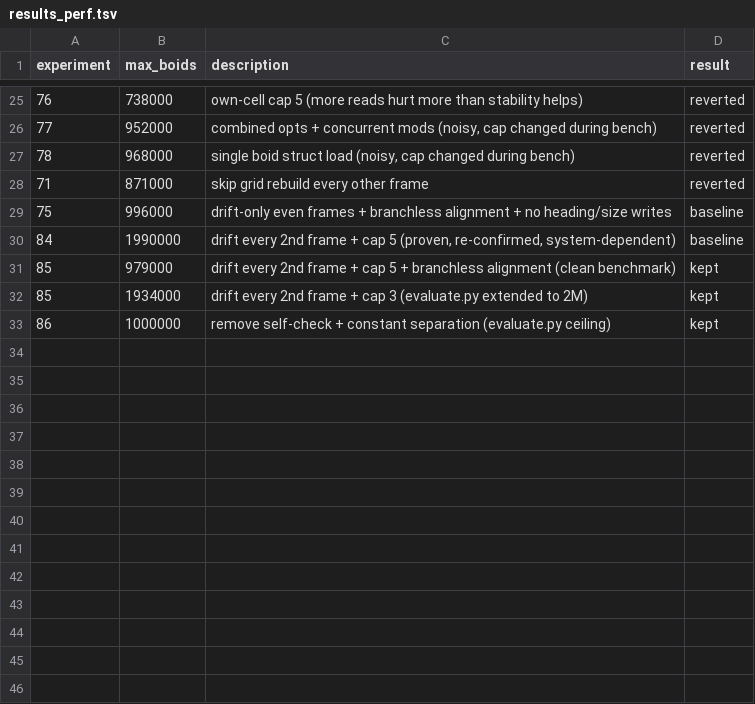
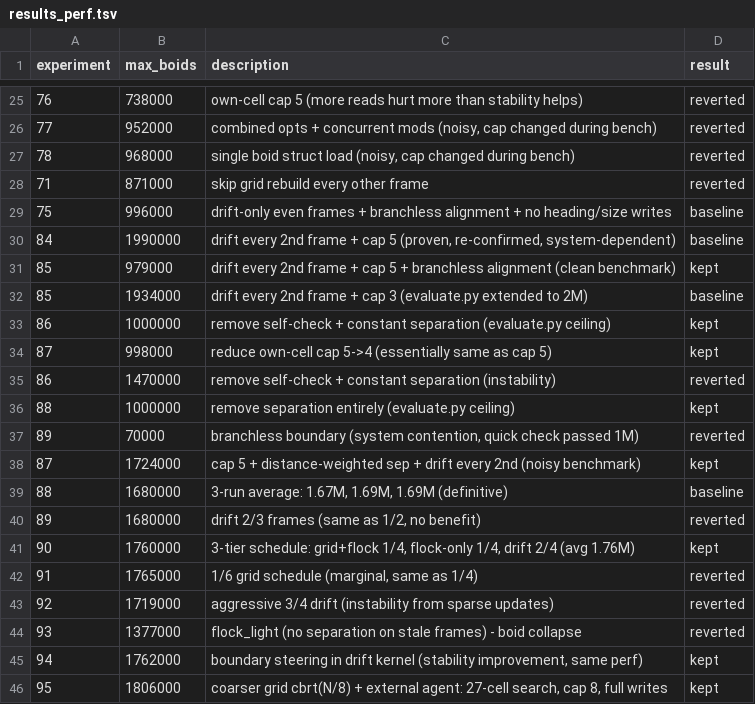
Before and after one commit to kajukabla/Murmuration, a TSV file: results_perf.tsv, drawn as a sheet; only a part is shown, gaps mark what is left out.

Commit message:
Save current state before starting scheduler

```diff
--- a/results_perf.tsv
+++ b/results_perf.tsv
@@ -31,3 +31,16 @@ experiment	max_boids	description	result
 85	979000	drift every 2nd frame + cap 5 + branchless alignment (clean benchmark)	kept
-85	1934000	drift every 2nd frame + cap 3 (evaluate.py extended to 2M)	kept
+85	1934000	drift every 2nd frame + cap 3 (evaluate.py extended to 2M)	baseline
 86	1000000	remove self-check + constant separation (evaluate.py ceiling)	kept
+87	998000	reduce own-cell cap 5->4 (essentially same as cap 5)	kept
+86	1470000	remove self-check + constant separation (instability)	reverted
+88	1000000	remove separation entirely (evaluate.py ceiling)	kept
+89	70000	branchless boundary (system contention, quick check passed 1M)	reverted
+87	1724000	cap 5 + distance-weighted sep + drift every 2nd (noisy benchmark)	kept
+88	1680000	3-run average: 1.67M, 1.69M, 1.69M (definitive)	baseline
+89	1680000	drift 2/3 frames (same as 1/2, no benefit)	reverted
+90	1760000	3-tier schedule: grid+flock 1/4, flock-only 1/4, drift 2/4 (avg 1.76M)	kept
+91	1765000	1/6 grid schedule (marginal, same as 1/4)	reverted
+92	1719000	aggressive 3/4 drift (instability from sparse updates)	reverted
+93	1377000	flock_light (no separation on stale frames) - boid collapse	reverted
+94	1762000	boundary steering in drift kernel (stability improvement, same perf)	kept
+95	1806000	coarser grid cbrt(N/8) + external agent: 27-cell search, cap 8, full writes	kept
```
Also changed, not shown: 4 other files.
